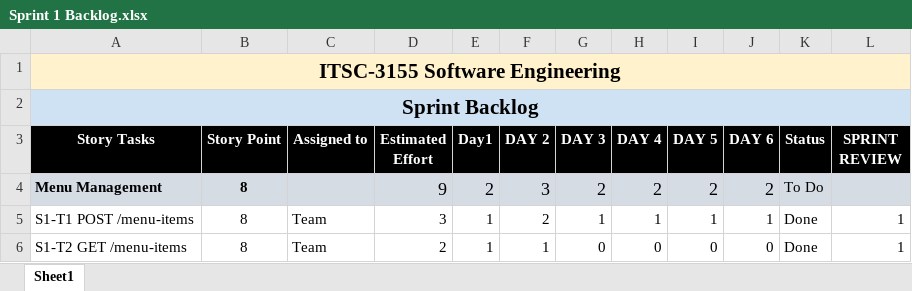
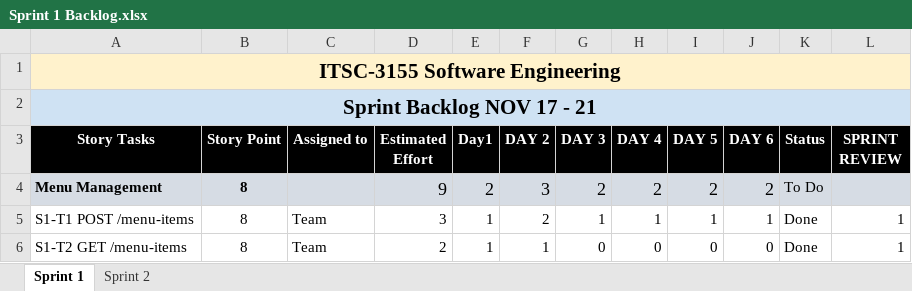
Before and after one commit to donaltran/Restaurant-API, an Excel workbook: Sprint 1 Backlog.xlsx, sheet Sprint 1, drawn as a sheet; only a part is shown; values as stored, in another font and other column widths than the file's, no borders; the diff names each change by its address in the sheet, - before the commit and + after, or states it on an @@ line.

Commit message:
feat: complete Sprint 2 backlog and finalize fall semester date updates

```diff
--- a/Sprint 1 Backlog.xlsx (sheet Sprint 1)
+++ b/Sprint 1 Backlog.xlsx (sheet Sprint 1)
-sheet tab: Sheet1
+sheet tab: Sprint 1
+sheet tab: Sprint 2
-A2 (Story Tasks): Sprint Backlog
+A2 (Story Tasks): Sprint Backlog NOV 17 - 21
```
Also changed, not shown: 1 other file.
